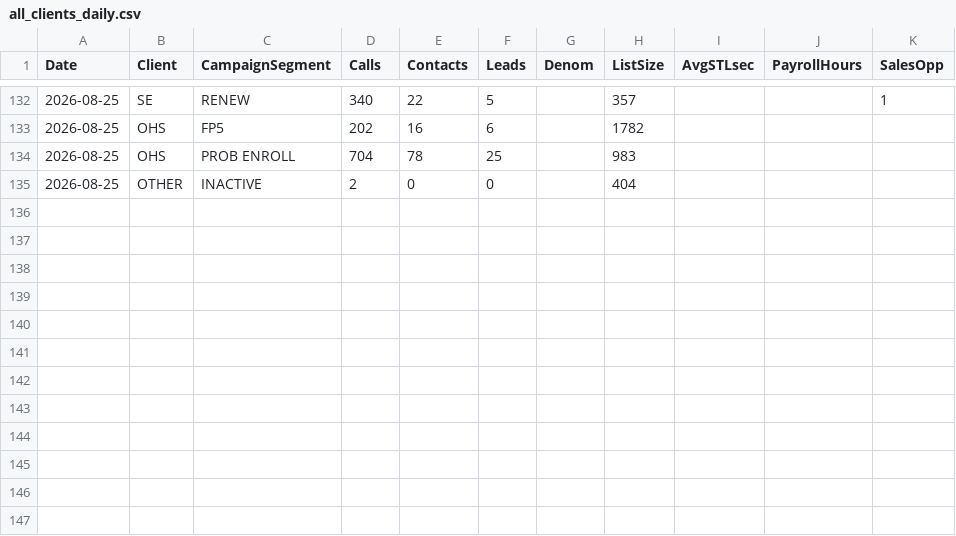
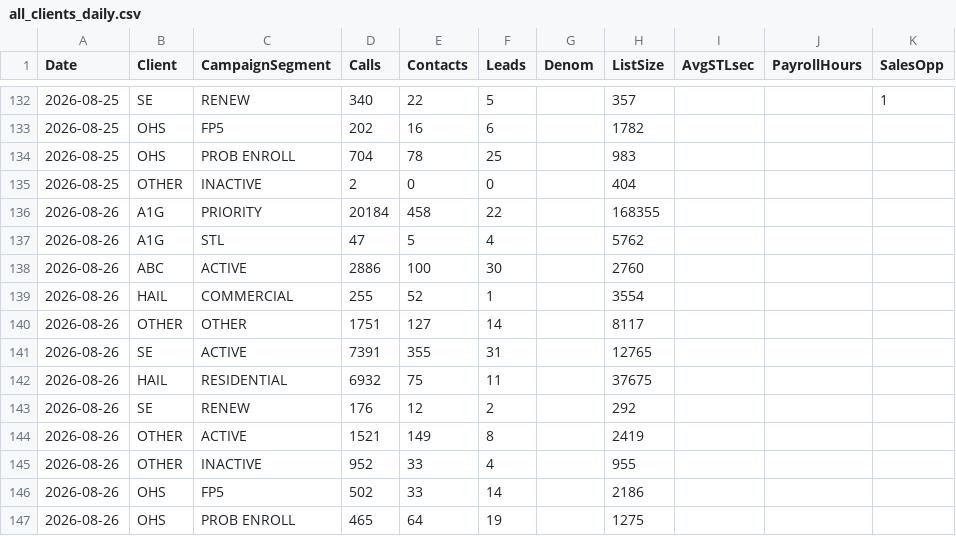
Before and after one commit to elite-call/priority-clients-dash, a CSV file: data/all_clients_daily.csv, drawn as a sheet; only a part is shown, gaps mark what is left out; the diff names each change by its address in the sheet, - before the commit and + after, or states it on an @@ line.

Commit message:
Campaign Summary — 2026-08-26

```diff
--- a/data/all_clients_daily.csv
+++ b/data/all_clients_daily.csv
+row 136: 2026-08-26 | A1G | PRIORITY | 20184 | 458 | 22 |  | 168355
+row 137: 2026-08-26 | A1G | STL | 47 | 5 | 4 |  | 5762
+row 138: 2026-08-26 | ABC | ACTIVE | 2886 | 100 | 30 |  | 2760
+row 139: 2026-08-26 | HAIL | COMMERCIAL | 255 | 52 | 1 |  | 3554
+row 140: 2026-08-26 | OTHER | OTHER | 1751 | 127 | 14 |  | 8117
+row 141: 2026-08-26 | SE | ACTIVE | 7391 | 355 | 31 |  | 12765
+row 142: 2026-08-26 | HAIL | RESIDENTIAL | 6932 | 75 | 11 |  | 37675
+row 143: 2026-08-26 | SE | RENEW | 176 | 12 | 2 |  | 292
+row 144: 2026-08-26 | OTHER | ACTIVE | 1521 | 149 | 8 |  | 2419
+row 145: 2026-08-26 | OTHER | INACTIVE | 952 | 33 | 4 |  | 955
+row 146: 2026-08-26 | OHS | FP5 | 502 | 33 | 14 |  | 2186
+row 147: 2026-08-26 | OHS | PROB ENROLL | 465 | 64 | 19 |  | 1275
```
